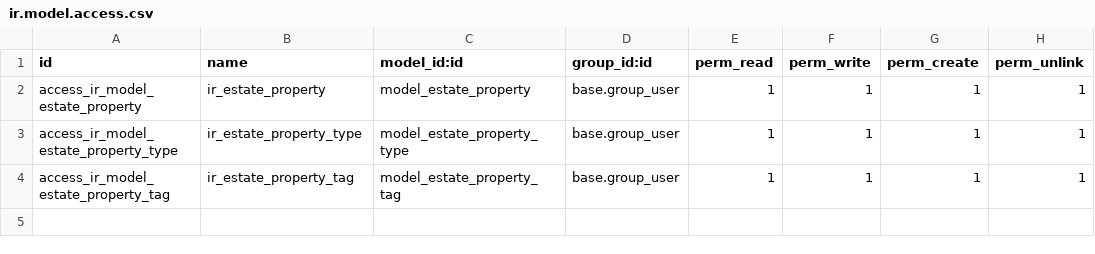
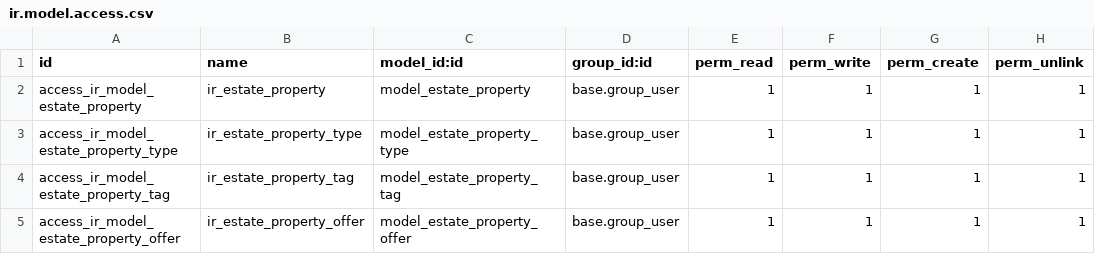
Before and after one commit to rockan007/odoo-estate-property, a CSV file: estate/security/ir.model.access.csv, drawn as a sheet; the diff names each change by its address in the sheet, - before the commit and + after, or states it on an @@ line.

```diff
--- a/estate/security/ir.model.access.csv
+++ b/estate/security/ir.model.access.csv
+row 5: access_ir_model_estate_property_offer | ir_estate_property_offer | model_estate_property_offer | base.group_user | 1 | 1 | 1 | 1
```
Also changed, not shown: 8 other files.
